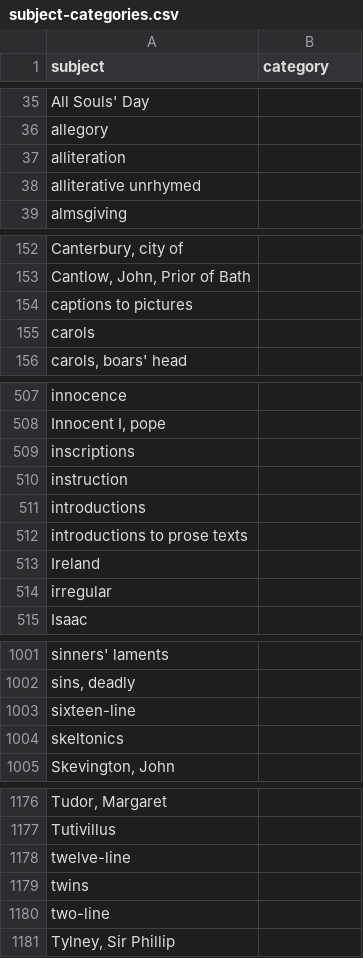
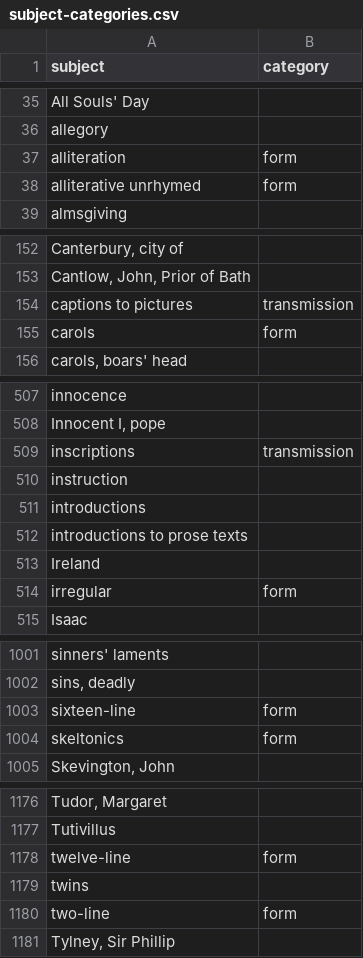
Before and after one commit to digital-index-of-middle-english-verse/sandbox, a CSV file: artefacts/subject-categories.csv, drawn as a sheet; only a part is shown, gaps mark what is left out; the diff covers the shown part only; the diff names each change by its address in the sheet, - before the commit and + after, or states it on an @@ line.

Commit message:
update subject-categories.csv (WIP)
use categories "form" (for misplaced formal terms) and "transmission"
(for context/modes of transmission)

```diff
--- a/artefacts/subject-categories.csv
+++ b/artefacts/subject-categories.csv
-B37:B38 (category): (empty)
+B37:B38 (category): form
-B154 (category): (empty)
+B154 (category): transmission
-B155 (category): (empty)
+B155 (category): form
-B509 (category): (empty)
+B509 (category): transmission
-B514 (category): (empty)
+B514 (category): form
-B1003:B1004 (category): (empty)
+B1003:B1004 (category): form
-B1178 (category): (empty)
+B1178 (category): form
-B1180 (category): (empty)
+B1180 (category): form
```
Also changed, not shown: 7 edited cells elsewhere in this file.
